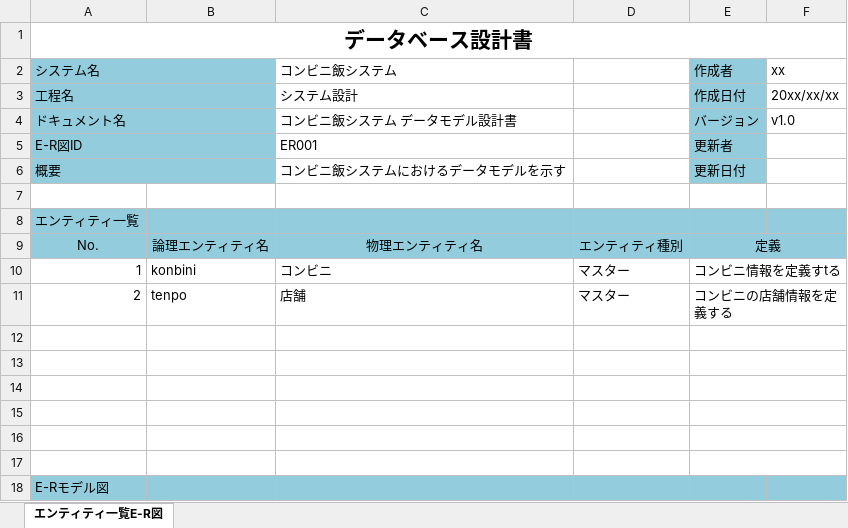
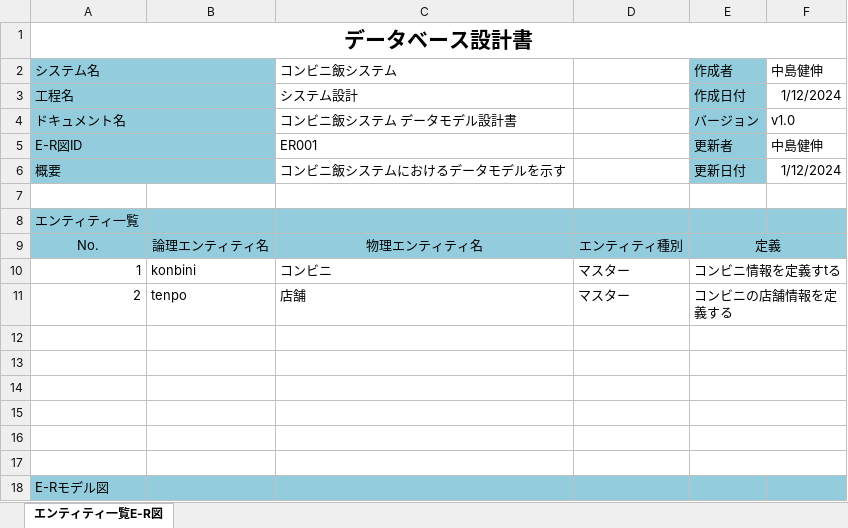
Before and after one commit to kenshin1109/final, an Excel workbook: 04_1DB設計書_エンティティ一覧E-R図最終課題.xlsx, sheet エンティティ一覧E-R図, drawn as a sheet; values as stored, in another font and other column widths than the file's, no borders; charts and pictures not drawn; the diff names each change by its address in the sheet, - before the commit and + after, or states it on an @@ line.

Commit message:
Add files via upload

```diff
--- a/04_1DB設計書_エンティティ一覧E-R図最終課題.xlsx (sheet エンティティ一覧E-R図)
+++ b/04_1DB設計書_エンティティ一覧E-R図最終課題.xlsx (sheet エンティティ一覧E-R図)
-F2: xx
+F2: 中島健伸
-F3: 20xx/xx/xx
+F3: 1/12/2024
-F5: (empty)
+F5: 中島健伸
-F6: (empty)
+F6: 1/12/2024
```
Also changed, not shown: charts or pictures.
